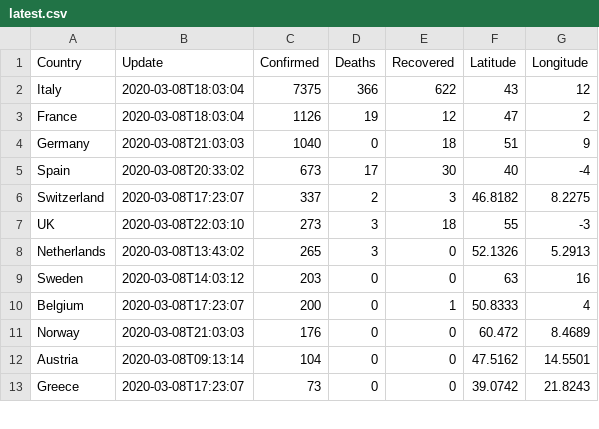
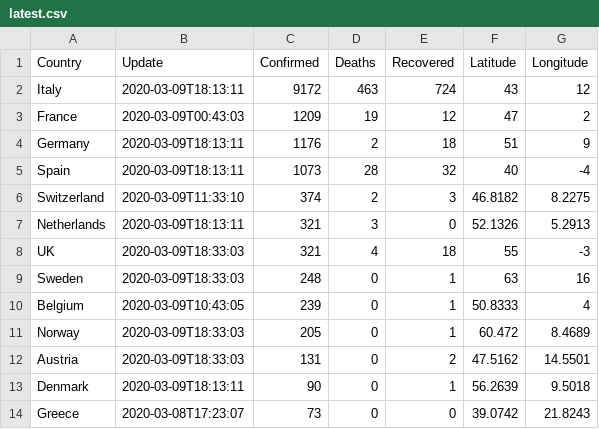
Before and after one commit to dkapexhiu/coronavirus2020, a CSV file: src/latest.csv, drawn as a sheet; only a part is shown; the diff covers the shown part only.

Commit message:
added latest data

```diff
--- a/src/latest.csv
+++ b/src/latest.csv
@@ -1,13 +1,14 @@
 Country,Update,Confirmed,Deaths,Recovered,Latitude,Longitude
-Italy,2020-03-08T18:03:04,7375,366,622,43,12
-France,2020-03-08T18:03:04,1126,19,12,47,2
-Germany,2020-03-08T21:03:03,1040,0,18,51,9
-Spain,2020-03-08T20:33:02,673,17,30,40,-4
-Switzerland,2020-03-08T17:23:07,337,2,3,46.8182,8.2275
-UK,2020-03-08T22:03:10,273,3,18,55,-3
-Netherlands,2020-03-08T13:43:02,265,3,0,52.1326,5.2913
-Sweden,2020-03-08T14:03:12,203,0,0,63,16
-Belgium,2020-03-08T17:23:07,200,0,1,50.8333,4
-Norway,2020-03-08T21:03:03,176,0,0,60.472,8.4689
-Austria,2020-03-08T09:13:14,104,0,0,47.5162,14.5501
+Italy,2020-03-09T18:13:11,9172,463,724,43,12
+France,2020-03-09T00:43:03,1209,19,12,47,2
+Germany,2020-03-09T18:13:11,1176,2,18,51,9
+Spain,2020-03-09T18:13:11,1073,28,32,40,-4
+Switzerland,2020-03-09T11:33:10,374,2,3,46.8182,8.2275
+Netherlands,2020-03-09T18:13:11,321,3,0,52.1326,5.2913
+UK,2020-03-09T18:33:03,321,4,18,55,-3
+Sweden,2020-03-09T18:33:03,248,0,1,63,16
+Belgium,2020-03-09T10:43:05,239,0,1,50.8333,4
+Norway,2020-03-09T18:33:03,205,0,1,60.472,8.4689
+Austria,2020-03-09T18:33:03,131,0,2,47.5162,14.5501
+Denmark,2020-03-09T18:13:11,90,0,1,56.2639,9.5018
 Greece,2020-03-08T17:23:07,73,0,0,39.0742,21.8243
```
Also changed, not shown: 8 added rows, 8 removed rows and 12 edited cells elsewhere in this file, 2 other files.
